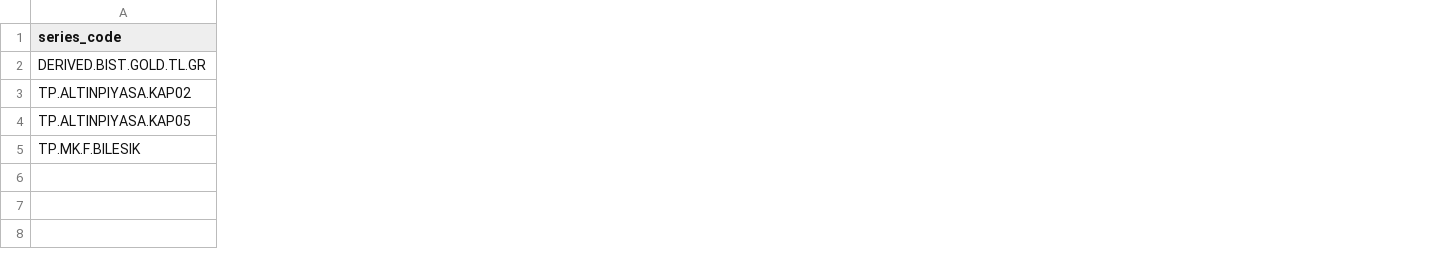
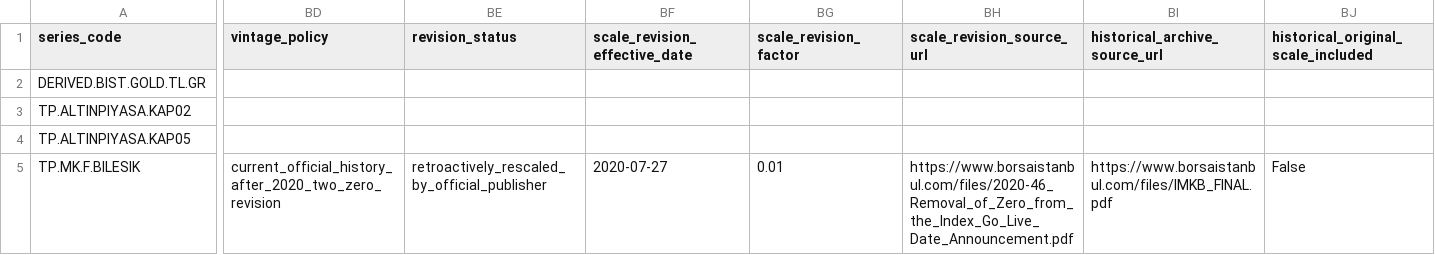
Before and after one commit to EminDurmuSS/agentic-data-analytics, a CSV file: data_pipeline/evds/market_controls_v2/analysis_series_catalog.csv, drawn as a sheet; only a part is shown, gaps mark what is left out; the diff names each change by its address in the sheet, - before the commit and + after, or states it on an @@ line.

Commit message:
fix: harden official web research and historical series evidence

```diff
--- a/data_pipeline/evds/market_controls_v2/analysis_series_catalog.csv
+++ b/data_pipeline/evds/market_controls_v2/analysis_series_catalog.csv
+column BD (vintage_policy), row 5: current_official_history_after_2020_two_zero_revision
+column BE (revision_status), row 5: retroactively_rescaled_by_official_publisher
+column BF (scale_revision_effective_date), row 5: 2020-07-27
+column BG (scale_revision_factor), row 5: 0.01
+column BH (scale_revision_source_url), row 5: https://www.borsaistanbul.com/files/2020-46_Removal_of_Zero_from_the_Index_Go_Live_Date_Announcement.pdf
+column BI (historical_archive_source_url), row 5: https://www.borsaistanbul.com/files/IMKB_FINAL.pdf
+column BJ, rows 1-5: historical_original_scale_included |  |  |  | False
```
Also changed, not shown: data_pipeline/evds/market_controls_v2/series_catalog.csv, 25 other files.
